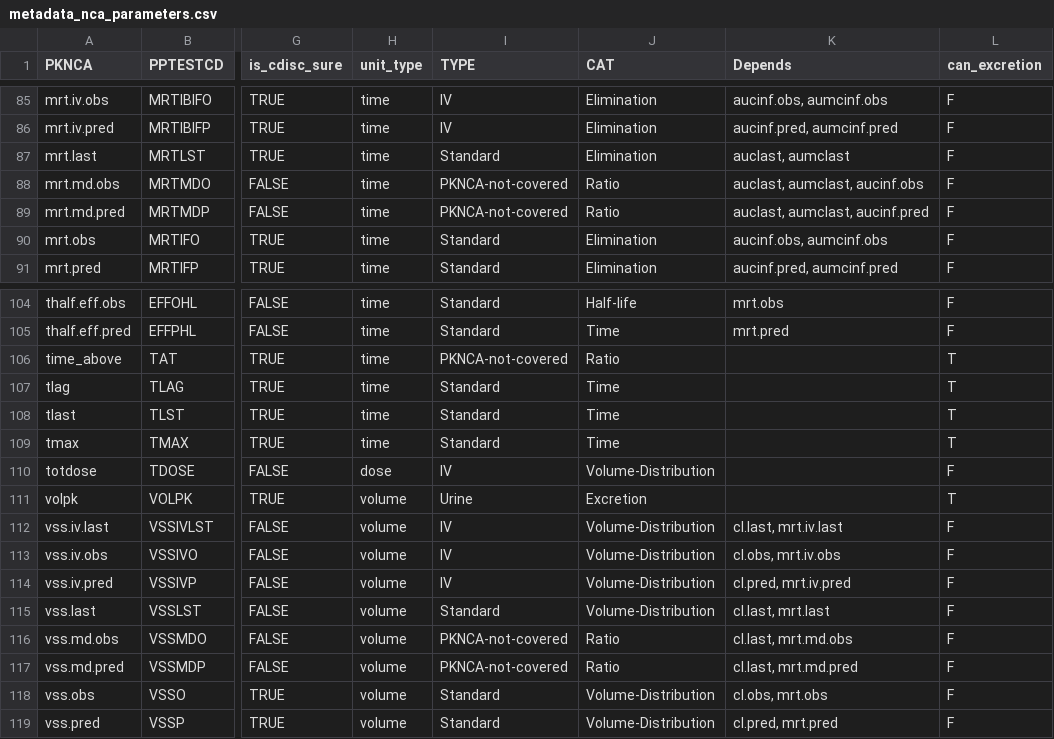
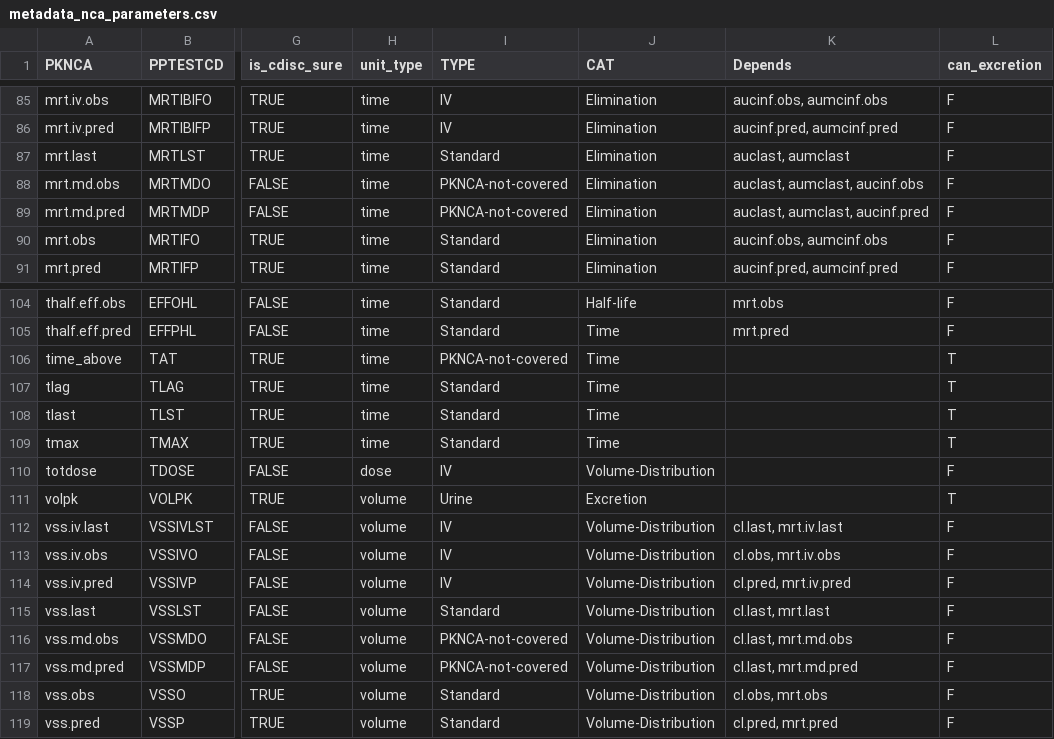
Before and after one commit to pharmaverse/aNCA, a CSV file: data-raw/metadata_nca_parameters.csv, drawn as a sheet; only a part is shown, gaps mark what is left out; the diff names each change by its address in the sheet, - before the commit and + after, or states it on an @@ line.

Commit message:
keep original classification type

```diff
--- a/data-raw/metadata_nca_parameters.csv
+++ b/data-raw/metadata_nca_parameters.csv
-J88:J89 (CAT): Ratio
+J88:J89 (CAT): Elimination
-J106 (CAT): Ratio
+J106 (CAT): Time
-J116:J117 (CAT): Ratio
+J116:J117 (CAT): Volume-Distribution
```
Also changed, not shown: 1 other file.
